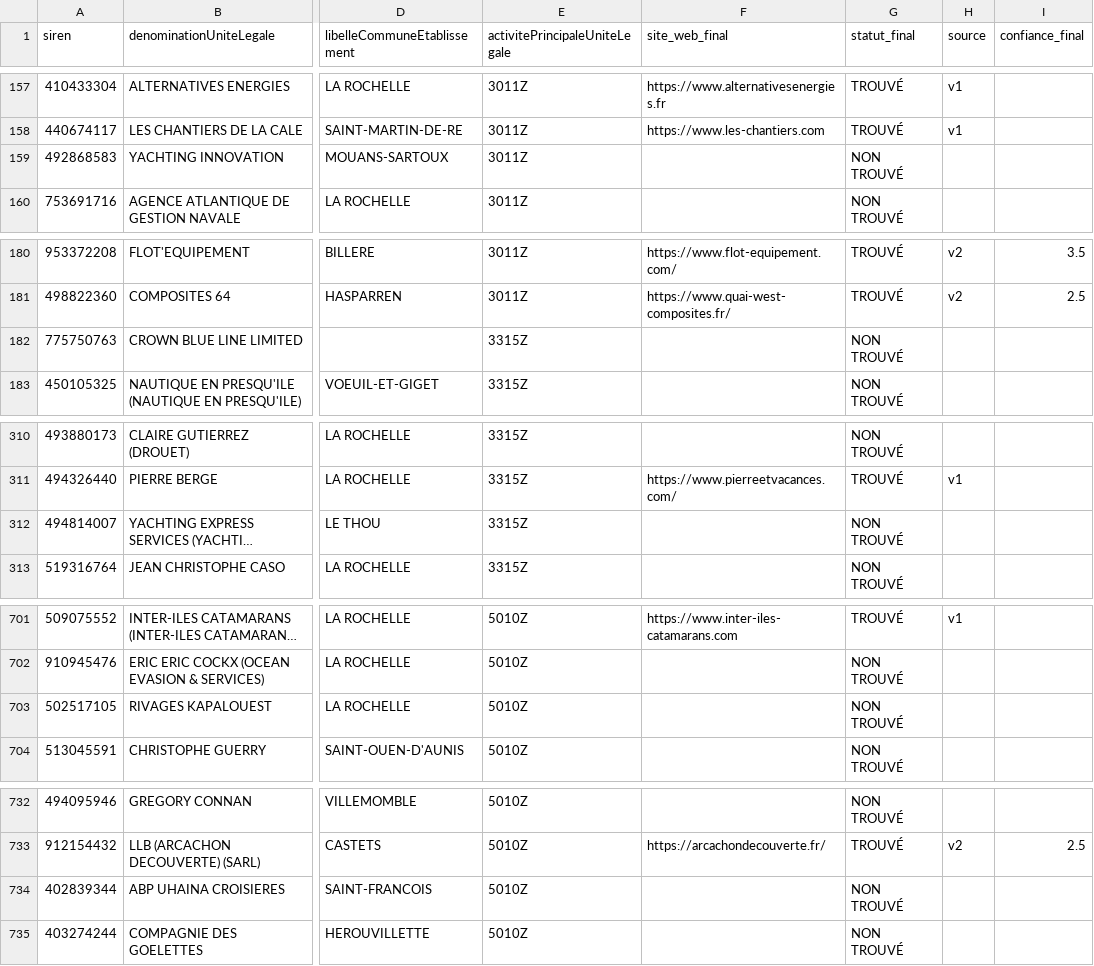
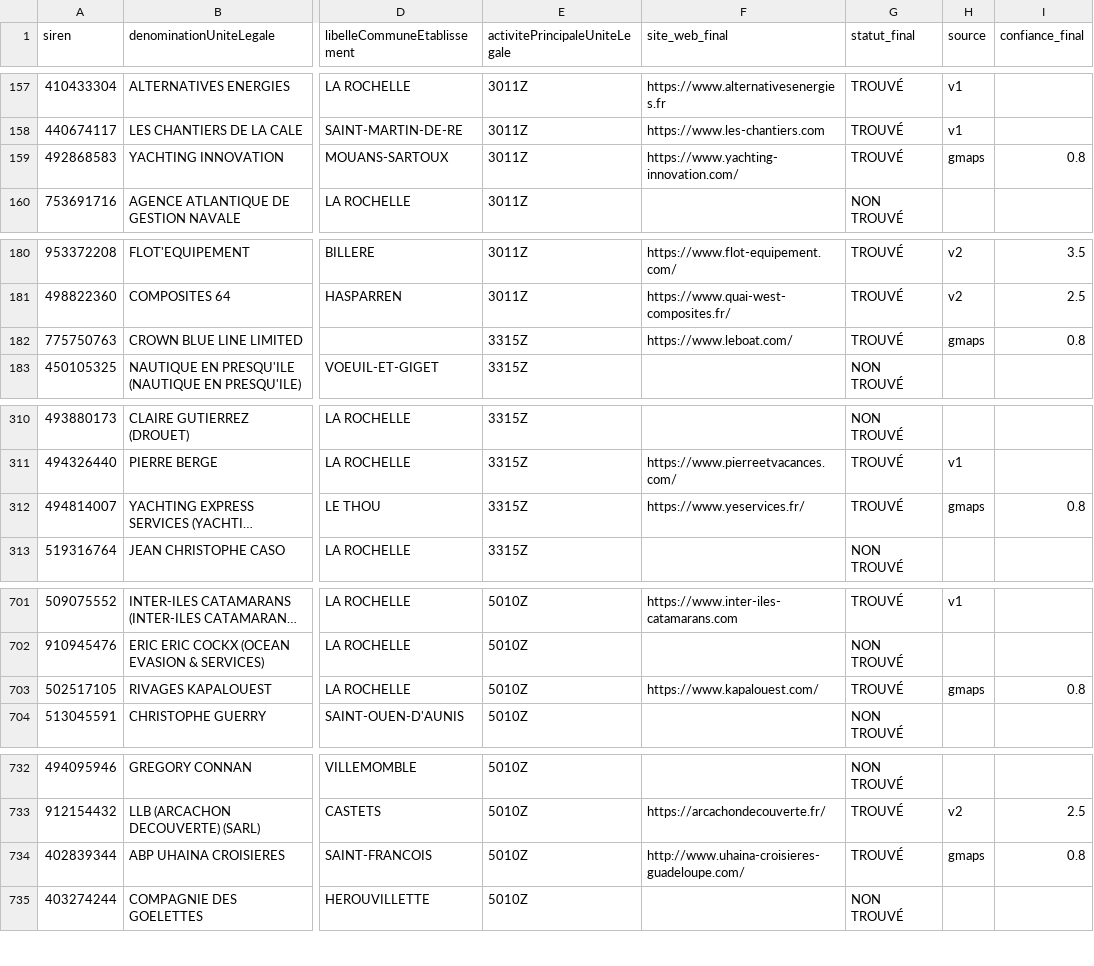
Before and after one commit to Bist0uille/prospection_seo, a CSV file: Results/nautisme_na/filtered_companies_websites_compiled.csv, drawn as a sheet; only a part is shown, gaps mark what is left out; long unchanged cells end in …; the diff covers the shown part only; the diff names each change by its address in the sheet, - before the commit and + after, or states it on an @@ line.

Commit message:
feat: SQLite multi-secteur, Google Maps, rapport HTML v2
- db_init.py : migration CSV → prospection.db (schema multi-secteur, FK, index, fetch dates SIRENE API)
- find_websites_gmaps.py : passe Google Maps Places API (New) v1 pour les NON TROUVÉ, tri effectif desc, validation sectorielle
- fetch_sirene_api.py : fetcher API recherche-entreprises.api.gouv.fr
- generate_compiled_html.py : lit depuis SQLite, marquage 3 états localStorage, colonne effectif + date création, badge 🚧 under-construction, nettoyage faux positifs secteur_ok=False
- filtered_companies_websites_compiled.csv : +18 sites ajoutés manuellement depuis gmaps (475 TROUVÉ)
- .gitignore : ajout .env et DataBase/*.db
- README : sections db_init, find_websites_gmaps, generate_compiled_html

```diff
--- a/Results/nautisme_na/filtered_companies_websites_compiled.csv
+++ b/Results/nautisme_na/filtered_companies_websites_compiled.csv
-F159 (site_web_final): (empty)
+F159 (site_web_final): https://www.yachting-innovation.com/
-G159 (statut_final): NON TROUVÉ
+G159 (statut_final): TROUVÉ
-H159 (source): (empty)
+H159 (source): gmaps
-I159 (confiance_final): (empty)
+I159 (confiance_final): 0.8
-F182 (site_web_final): (empty)
+F182 (site_web_final): https://www.leboat.com/
-G182 (statut_final): NON TROUVÉ
+G182 (statut_final): TROUVÉ
-H182 (source): (empty)
+H182 (source): gmaps
-I182 (confiance_final): (empty)
+I182 (confiance_final): 0.8
-F312 (site_web_final): (empty)
+F312 (site_web_final): https://www.yeservices.fr/
-G312 (statut_final): NON TROUVÉ
+G312 (statut_final): TROUVÉ
-H312 (source): (empty)
+H312 (source): gmaps
-I312 (confiance_final): (empty)
+I312 (confiance_final): 0.8
-F703 (site_web_final): (empty)
+F703 (site_web_final): https://www.kapalouest.com/
-G703 (statut_final): NON TROUVÉ
+G703 (statut_final): TROUVÉ
-H703 (source): (empty)
+H703 (source): gmaps
-I703 (confiance_final): (empty)
+I703 (confiance_final): 0.8
-F734 (site_web_final): (empty)
+F734 (site_web_final): http://www.uhaina-croisieres-guadeloupe.com/
-G734 (statut_final): NON TROUVÉ
+G734 (statut_final): TROUVÉ
-H734 (source): (empty)
+H734 (source): gmaps
-I734 (confiance_final): (empty)
+I734 (confiance_final): 0.8
```
Also changed, not shown: 52 edited cells elsewhere in this file, 6 other files.
